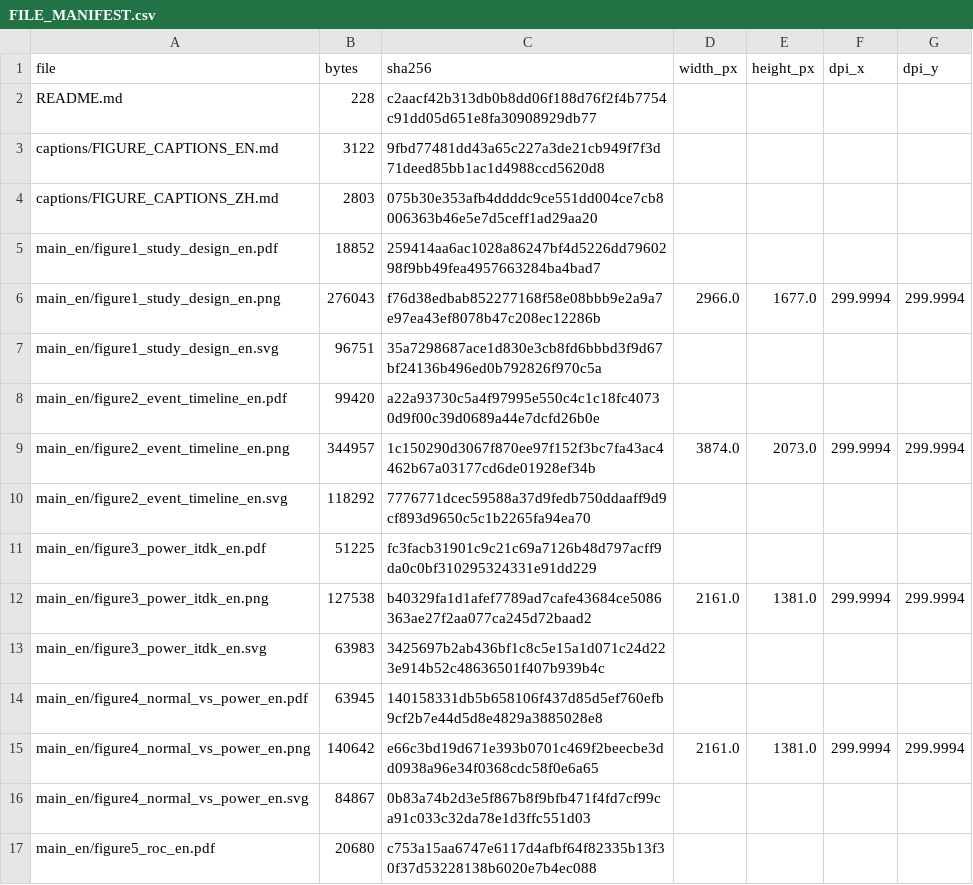
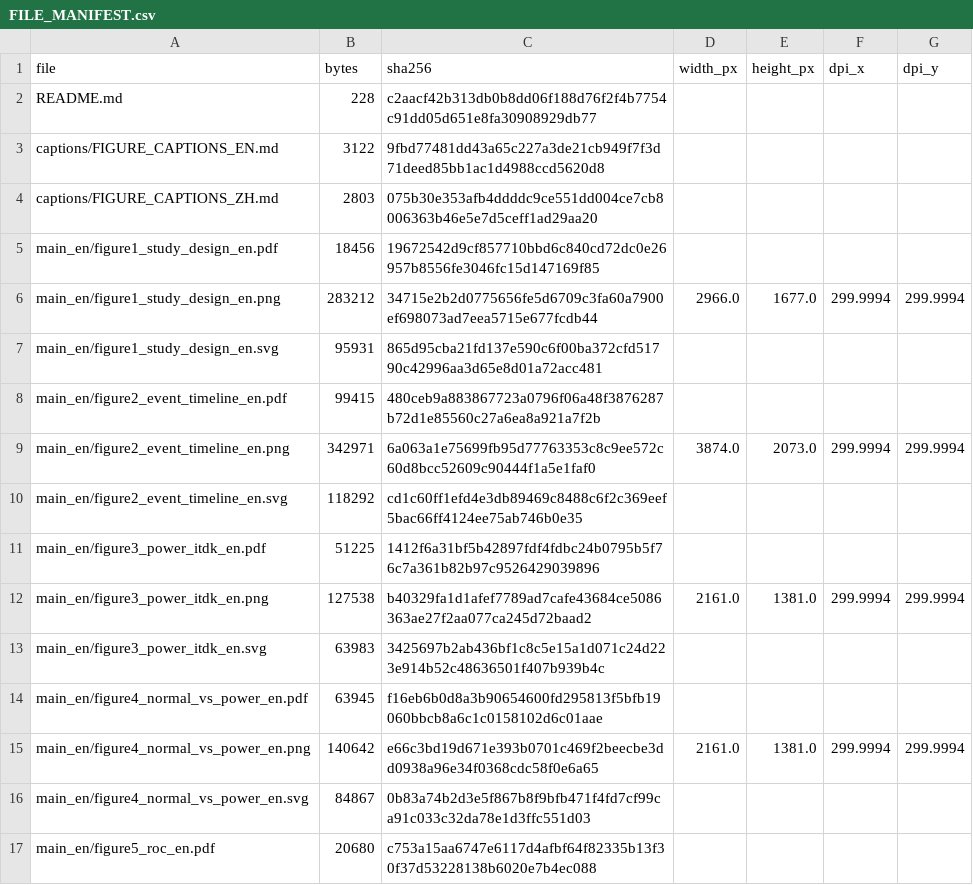
Before and after one commit to 162645/Ukraine, a CSV file: paper_current_final_v2/qa/FILE_MANIFEST.csv, drawn as a sheet; only a part is shown; the diff covers the shown part only.

```diff
--- a/paper_current_final_v2/qa/FILE_MANIFEST.csv
+++ b/paper_current_final_v2/qa/FILE_MANIFEST.csv
@@ -4,12 +4,12 @@ captions/FIGURE_CAPTIONS_EN.md,3122,9fbd77481dd43a65c227a3de21cb949f7f3d71deed85
 captions/FIGURE_CAPTIONS_ZH.md,2803,075b30e353afb4ddddc9ce551dd004ce7cb8006363b46e5e7d5ceff1ad29aa20,,,,
-main_en/figure1_study_design_en.pdf,18852,259414aa6ac1028a86247bf4d5226dd7960298f9bb49fea4957663284ba4bad7,,,,
-main_en/figure1_study_design_en.png,276043,f76d38edbab852277168f58e08bbb9e2a9a7e97ea43ef8078b47c208ec12286b,2966.0,1677.0,299.9994,299.9994
-main_en/figure1_study_design_en.svg,96751,35a7298687ace1d830e3cb8fd6bbbd3f9d67bf24136b496ed0b792826f970c5a,,,,
-main_en/figure2_event_timeline_en.pdf,99420,a22a93730c5a4f97995e550c4c1c18fc40730d9f00c39d0689a44e7dcfd26b0e,,,,
-main_en/figure2_event_timeline_en.png,344957,1c150290d3067f870ee97f152f3bc7fa43ac4462b67a03177cd6de01928ef34b,3874.0,2073.0,299.9994,299.9994
-main_en/figure2_event_timeline_en.svg,118292,7776771dcec59588a37d9fedb750ddaaff9d9cf893d9650c5c1b2265fa94ea70,,,,
-main_en/figure3_power_itdk_en.pdf,51225,fc3facb31901c9c21c69a7126b48d797acff9da0c0bf310295324331e91dd229,,,,
+main_en/figure1_study_design_en.pdf,18456,19672542d9cf857710bbd6c840cd72dc0e26957b8556fe3046fc15d147169f85,,,,
+main_en/figure1_study_design_en.png,283212,34715e2b2d0775656fe5d6709c3fa60a7900ef698073ad7eea5715e677fcdb44,2966.0,1677.0,299.9994,299.9994
+main_en/figure1_study_design_en.svg,95931,865d95cba21fd137e590c6f00ba372cfd51790c42996aa3d65e8d01a72acc481,,,,
+main_en/figure2_event_timeline_en.pdf,99415,480ceb9a883867723a0796f06a48f3876287b72d1e85560c27a6ea8a921a7f2b,,,,
+main_en/figure2_event_timeline_en.png,342971,6a063a1e75699fb95d77763353c8c9ee572c60d8bcc52609c90444f1a5e1faf0,3874.0,2073.0,299.9994,299.9994
+main_en/figure2_event_timeline_en.svg,118292,cd1c60ff1efd4e3db89469c8488c6f2c369eef5bac66ff4124ee75ab746b0e35,,,,
+main_en/figure3_power_itdk_en.pdf,51225,1412f6a31bf5b42897fdf4fdbc24b0795b5f76c7a361b82b97c9526429039896,,,,
 main_en/figure3_power_itdk_en.png,127538,b40329fa1d1afef7789ad7cafe43684ce5086363ae27f2aa077ca245d72baad2,2161.0,1381.0,299.9994,299.9994
 main_en/figure3_power_itdk_en.svg,63983,3425697b2ab436bf1c8c5e15a1d071c24d223e914b52c48636501f407b939b4c,,,,
-main_en/figure4_normal_vs_power_en.pdf,63945,140158331db5b658106f437d85d5ef760efb9cf2b7e44d5d8e4829a3885028e8,,,,
+main_en/figure4_normal_vs_power_en.pdf,63945,f16eb6b0d8a3b90654600fd295813f5bfb19060bbcb8a6c1c0158102d6c01aae,,,,
 main_en/figure4_normal_vs_power_en.png,140642,e66c3bd19d671e393b0701c469f2beecbe3dd0938a96e34f0368cdc58f0e6a65,2161.0,1381.0,299.9994,299.9994
```
Also changed, not shown: 33 edited cells elsewhere in this file, 37 other files.
